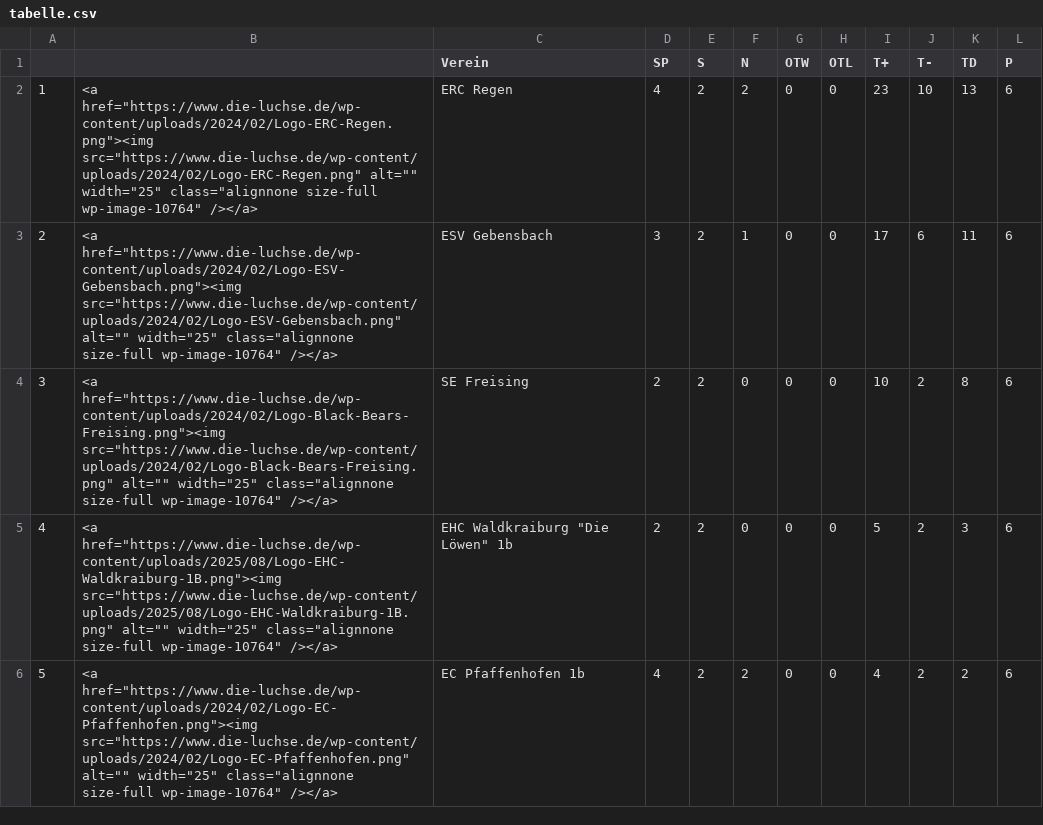
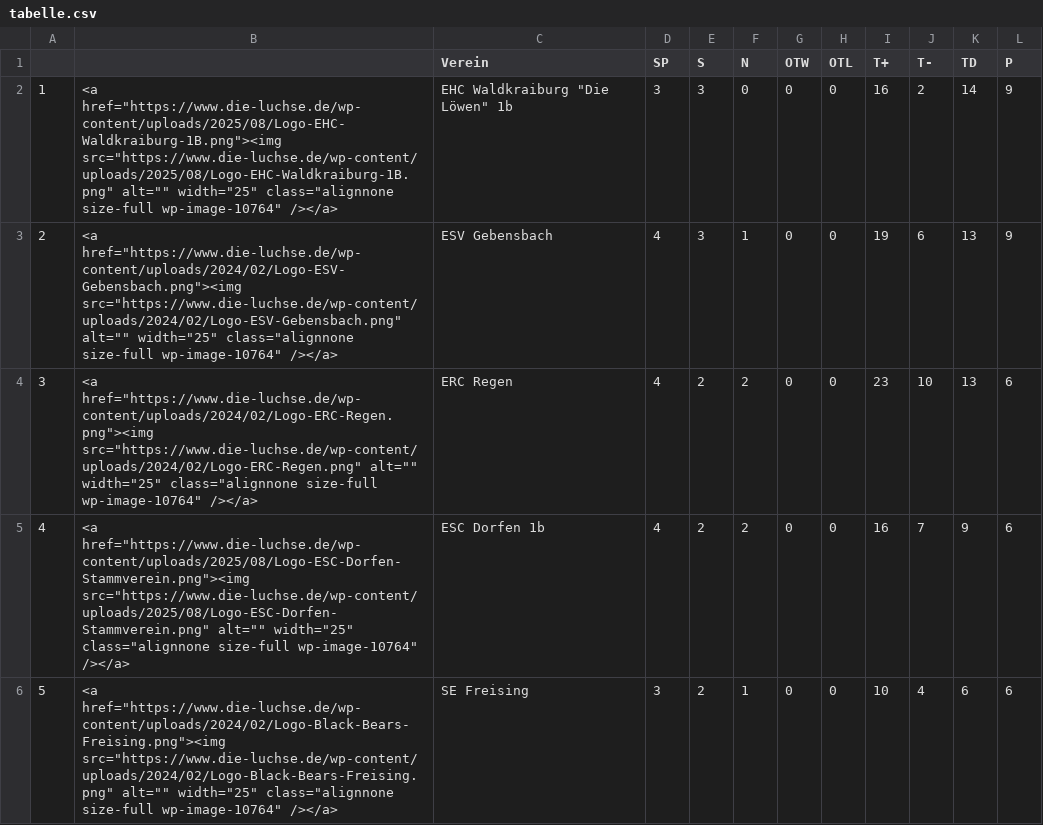
Before and after one commit to lpkiemes/mek-autotabelle, a CSV file: tabelle.csv, drawn as a sheet; only a part is shown; the diff covers the shown part only.

```diff
--- a/tabelle.csv
+++ b/tabelle.csv
@@ -1,6 +1,6 @@
 ,,Verein,SP,S,N,OTW,OTL,T+,T-,TD,P
-1,"<a href=""https://www.die-luchse.de/wp-content/uploads/2024/02/Logo-ERC-Regen.png""><img src=""https://www.die-luchse.de/wp-content/uploads/2024/02/Logo-ERC-Regen.png"" alt="""" width=""25"" class=""alignnone size-full wp-image-10764"" /></a>",ERC Regen,4,2,2,0,0,23,10,13,6
-2,"<a href=""https://www.die-luchse.de/wp-content/uploads/2024/02/Logo-ESV-Gebensbach.png""><img src=""https://www.die-luchse.de/wp-content/uploads/2024/02/Logo-ESV-Gebensbach.png"" alt="""" width=""25"" class=""alignnone size-full wp-image-10764"" /></a>",ESV Gebensbach,3,2,1,0,0,17,6,11,6
-3,"<a href=""https://www.die-luchse.de/wp-content/uploads/2024/02/Logo-Black-Bears-Freising.png""><img src=""https://www.die-luchse.de/wp-content/uploads/2024/02/Logo-Black-Bears-Freising.png"" alt="""" width=""25"" class=""alignnone size-full wp-image-10764"" /></a>",SE Freising,2,2,0,0,0,10,2,8,6
-4,"<a href=""https://www.die-luchse.de/wp-content/uploads/2025/08/Logo-EHC-Waldkraiburg-1B.png""><img src=""https://www.die-luchse.de/wp-content/uploads/2025/08/Logo-EHC-Waldkraiburg-1B.png"" alt="""" width=""25"" class=""alignnone size-full wp-image-10764"" /></a>","EHC Waldkraiburg ""Die Löwen"" 1b",2,2,0,0,0,5,2,3,6
-5,"<a href=""https://www.die-luchse.de/wp-content/uploads/2024/02/Logo-EC-Pfaffenhofen.png""><img src=""https://www.die-luchse.de/wp-content/uploads/2024/02/Logo-EC-Pfaffenhofen.png"" alt="""" width=""25"" class=""alignnone size-full wp-image-10764"" /></a>",EC Pfaffenhofen 1b,4,2,2,0,0,4,2,2,6
+1,"<a href=""https://www.die-luchse.de/wp-content/uploads/2025/08/Logo-EHC-Waldkraiburg-1B.png""><img src=""https://www.die-luchse.de/wp-content/uploads/2025/08/Logo-EHC-Waldkraiburg-1B.png"" alt="""" width=""25"" class=""alignnone size-full wp-image-10764"" /></a>","EHC Waldkraiburg ""Die Löwen"" 1b",3,3,0,0,0,16,2,14,9
+2,"<a href=""https://www.die-luchse.de/wp-content/uploads/2024/02/Logo-ESV-Gebensbach.png""><img src=""https://www.die-luchse.de/wp-content/uploads/2024/02/Logo-ESV-Gebensbach.png"" alt="""" width=""25"" class=""alignnone size-full wp-image-10764"" /></a>",ESV Gebensbach,4,3,1,0,0,19,6,13,9
+3,"<a href=""https://www.die-luchse.de/wp-content/uploads/2024/02/Logo-ERC-Regen.png""><img src=""https://www.die-luchse.de/wp-content/uploads/2024/02/Logo-ERC-Regen.png"" alt="""" width=""25"" class=""alignnone size-full wp-image-10764"" /></a>",ERC Regen,4,2,2,0,0,23,10,13,6
+4,"<a href=""https://www.die-luchse.de/wp-content/uploads/2025/08/Logo-ESC-Dorfen-Stammverein.png""><img src=""https://www.die-luchse.de/wp-content/uploads/2025/08/Logo-ESC-Dorfen-Stammverein.png"" alt="""" width=""25"" class=""alignnone size-full wp-image-10764"" /></a>",ESC Dorfen 1b,4,2,2,0,0,16,7,9,6
+5,"<a href=""https://www.die-luchse.de/wp-content/uploads/2024/02/Logo-Black-Bears-Freising.png""><img src=""https://www.die-luchse.de/wp-content/uploads/2024/02/Logo-Black-Bears-Freising.png"" alt="""" width=""25"" class=""alignnone size-full wp-image-10764"" /></a>",SE Freising,3,2,1,0,0,10,4,6,6
```
Also changed, not shown: 31 edited cells elsewhere in this file, tabelle_U13.csv, tabelle_U15.csv.
